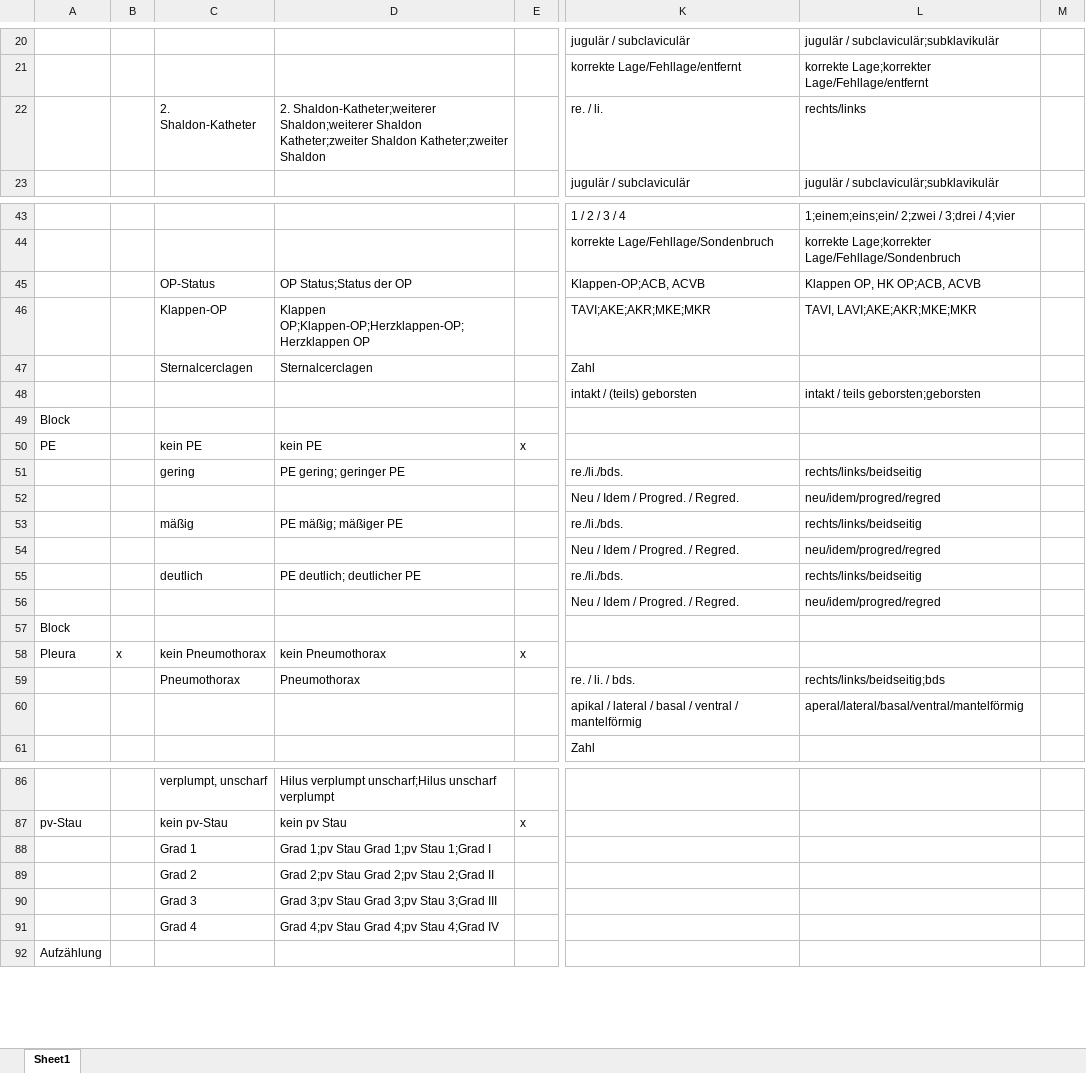
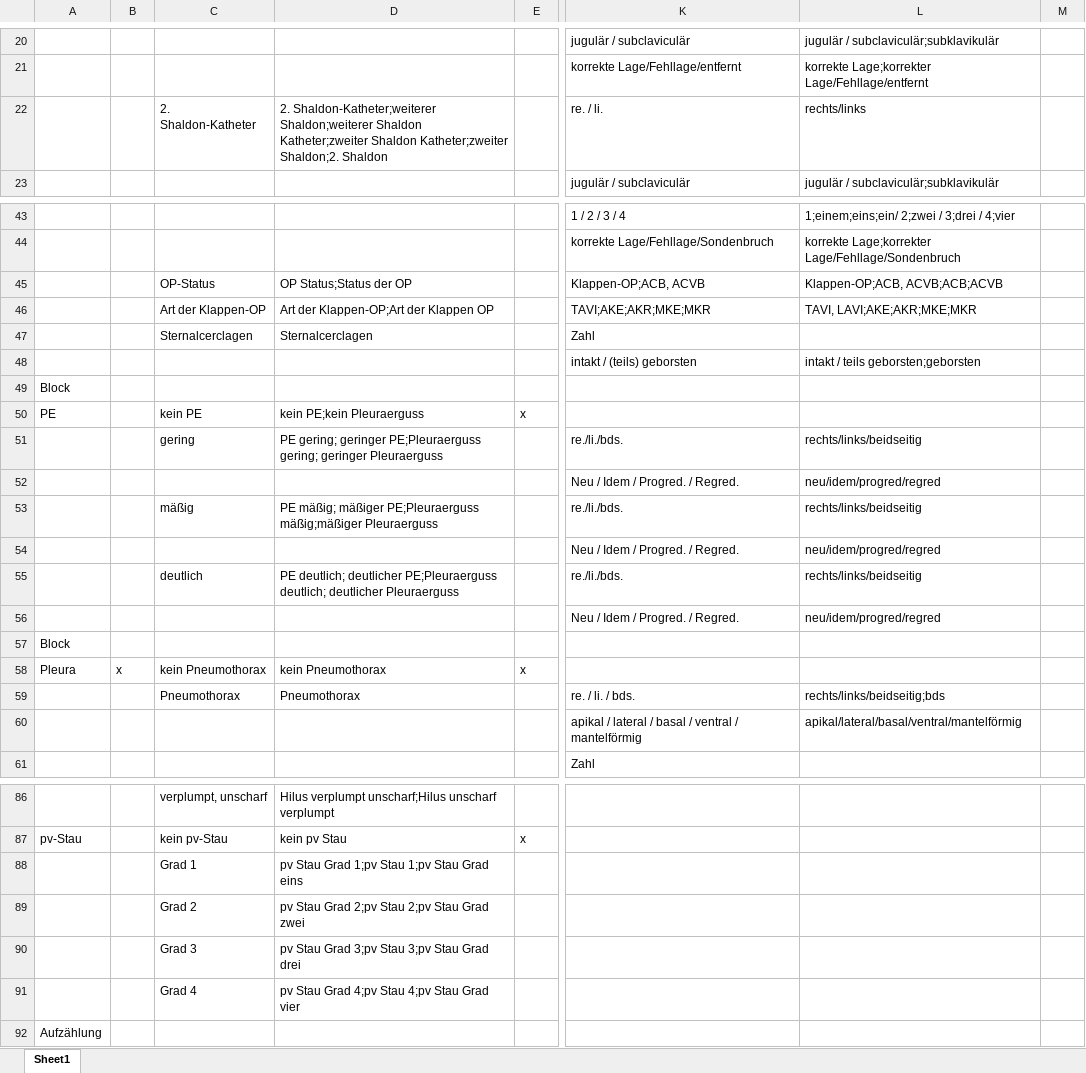
Before and after one commit to AmarHek/RadioSpeech, an Excel workbook: Schablonen/XrayNormal_alt.xlsx, sheet Sheet1, drawn as a sheet; only a part is shown, gaps mark what is left out; values as stored, in another font and other column widths than the file's, no borders; the diff covers the shown part only; the diff names each change by its address in the sheet, - before the commit and + after, or states it on an @@ line.

```diff
--- a/Schablonen/XrayNormal_alt.xlsx (sheet Sheet1)
+++ b/Schablonen/XrayNormal_alt.xlsx (sheet Sheet1)
-D22: …Shaldon Katheter;zweiter Shaldon
+D22: …Shaldon Katheter;zweiter Shaldon;2. Shaldon
-L45: Klappen OP, HK OP;ACB, ACVB
+L45: Klappen-OP;ACB, ACVB;ACB;ACVB
-C46: Klappen-OP
+C46: Art der Klappen-OP
-D46: Klappen OP;Klappen-OP;Herzklappen-OP;Herzklappen OP
+D46: Art der Klappen-OP;Art der Klappen OP
-D50: kein PE
+D50: kein PE;kein Pleuraerguss
-D51: PE gering; geringer PE
+D51: PE gering; geringer PE;Pleuraerguss gering; geringer Pleuraerguss
-D53: PE mäßig; mäßiger PE
+D53: PE mäßig; mäßiger PE;Pleuraerguss mäßig;mäßiger Pleuraerguss
-D55: …deutlich; deutlicher PE
+D55: …deutlich; deutlicher PE;Pleuraerguss deutlich; deutlicher Pleuraerguss
-L60: aperal/lateral/basal/ventral/mantelförmig
+L60: apikal/lateral/basal/ventral/mantelförmig
-D88: Grad 1;pv Stau Grad 1;pv Stau 1;Grad I
+D88: pv Stau Grad 1;pv Stau 1;pv Stau Grad eins
-D89: Grad 2;pv Stau Grad 2;pv Stau 2;Grad II
+D89: pv Stau Grad 2;pv Stau 2;pv Stau Grad zwei
-D90: Grad 3;pv Stau Grad 3;pv Stau 3;Grad III
+D90: pv Stau Grad 3;pv Stau 3;pv Stau Grad drei
-D91: Grad 4;pv Stau Grad 4;pv Stau 4;Grad IV
+D91: pv Stau Grad 4;pv Stau 4;pv Stau Grad vier
```
Also changed, not shown: 5 edited cells elsewhere in this sheet.
